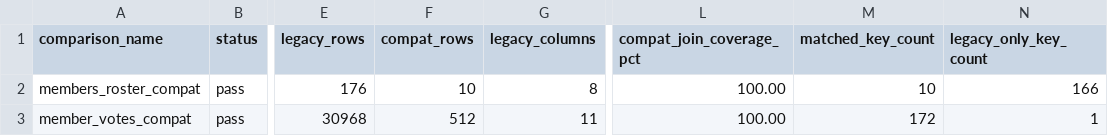
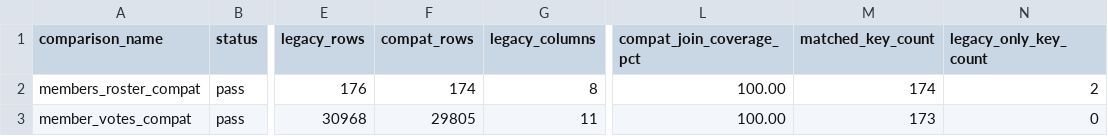
Before and after one commit to eirepolitic/eirepolitic-data-pipeline, a CSV file: review/compat_adapter_comparison/latest/sample.csv, drawn as a sheet; only a part is shown, gaps mark what is left out; the diff names each change by its address in the sheet, - before the commit and + after, or states it on an @@ line.

```diff
--- a/review/compat_adapter_comparison/latest/sample.csv
+++ b/review/compat_adapter_comparison/latest/sample.csv
-F2 (compat_rows): 10
+F2 (compat_rows): 174
-M2 (matched_key_count): 10
+M2 (matched_key_count): 174
-N2 (legacy_only_key_count): 166
+N2 (legacy_only_key_count): 2
-F3 (compat_rows): 512
+F3 (compat_rows): 29805
-M3 (matched_key_count): 172
+M3 (matched_key_count): 173
-N3 (legacy_only_key_count): 1
+N3 (legacy_only_key_count): 0
```
Also changed, not shown: 6 other files.
